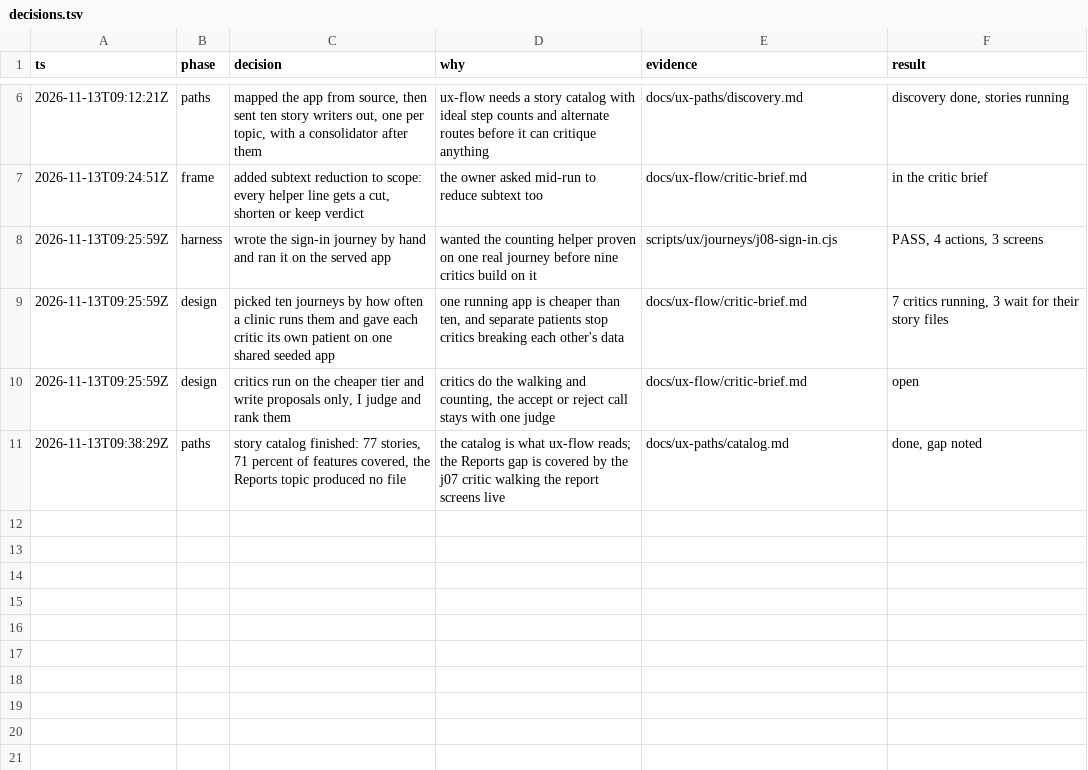
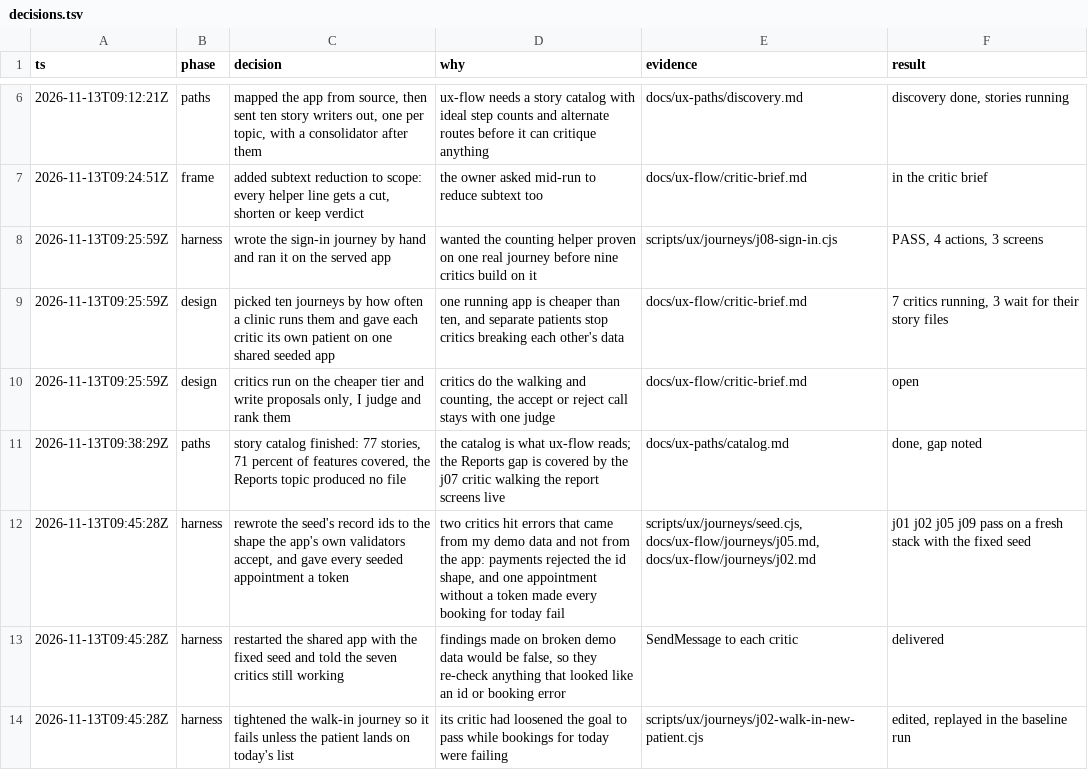
Before and after one commit to nareshshah139/Clinic_Management_System, a TSV file: docs/ux-flow/decisions.tsv, drawn as a sheet; only a part is shown, gaps mark what is left out; the diff names each change by its address in the sheet, - before the commit and + after, or states it on an @@ line.

```diff
--- a/docs/ux-flow/decisions.tsv
+++ b/docs/ux-flow/decisions.tsv
+row 12: 2026-11-13T09:45:28Z | harness | rewrote the seed's record ids to the shape the app's own validators accept, and gave every seeded appointment a token | two critics hit errors that came from my demo data and not from the app: payments rejected the id shape, and one appointment without a token made every booking for today fail | scripts/ux/journeys/seed.cjs, docs/ux-flow/journeys/j05.md, docs/ux-flow/journeys/j02.md | j01 j02 j05 j09 pass on a fresh stack with the fixed seed
+row 13: 2026-11-13T09:45:28Z | harness | restarted the shared app with the fixed seed and told the seven critics still working | findings made on broken demo data would be false, so they re-check anything that looked like an id or booking error | SendMessage to each critic | delivered
+row 14: 2026-11-13T09:45:28Z | harness | tightened the walk-in journey so it fails unless the patient lands on today's list | its critic had loosened the goal to pass while bookings for today were failing | scripts/ux/journeys/j02-walk-in-new-patient.cjs | edited, replayed in the baseline run
```
Also changed, not shown: 11 other files.
